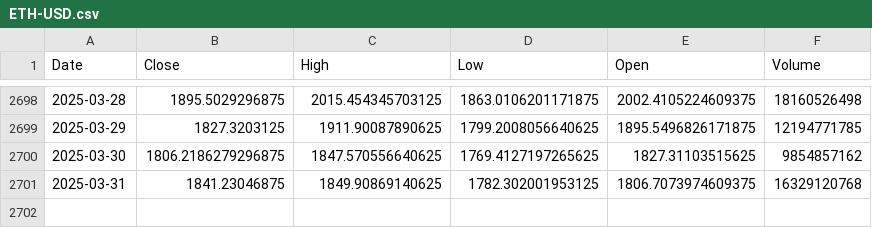
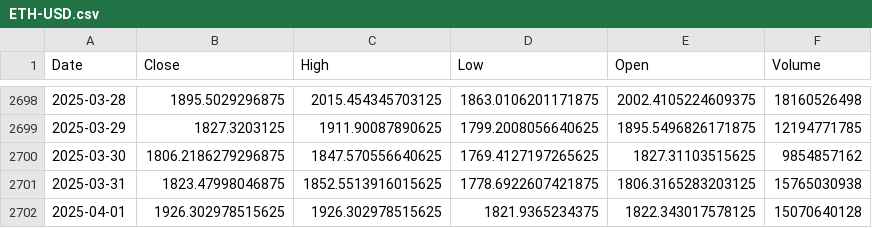
Before and after one commit to Ivo196/Chronos-T5-Large, a CSV file: data/ETH-USD.csv, drawn as a sheet; only a part is shown, gaps mark what is left out.

Commit message:
fix checkbox after data entries

```diff
--- a/data/ETH-USD.csv
+++ b/data/ETH-USD.csv
@@ -2700,2 +2700,3 @@ Date,Close,High,Low,Open,Volume
 2025-03-30,1806.2186279296875,1847.570556640625,1769.4127197265625,1827.31103515625,9854857162
-2025-03-31,1841.23046875,1849.90869140625,1782.302001953125,1806.7073974609375,16329120768
+2025-03-31,1823.47998046875,1852.5513916015625,1778.6922607421875,1806.3165283203125,15765030938
+2025-04-01,1926.302978515625,1926.302978515625,1821.9365234375,1822.343017578125,15070640128
```
Also changed, not shown: 2 other files.
